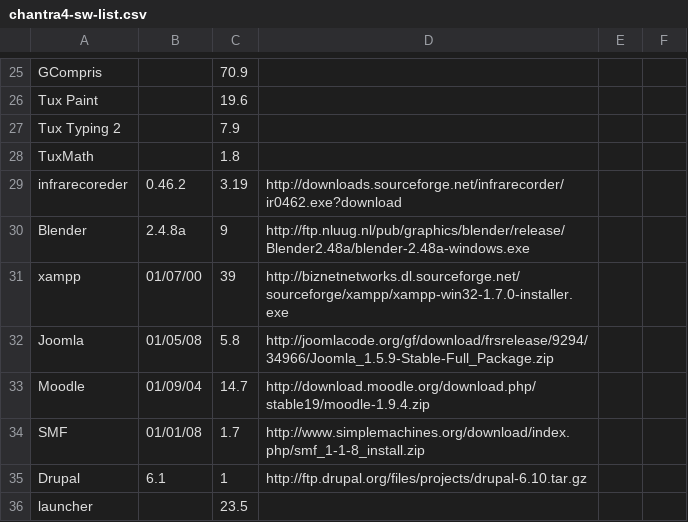
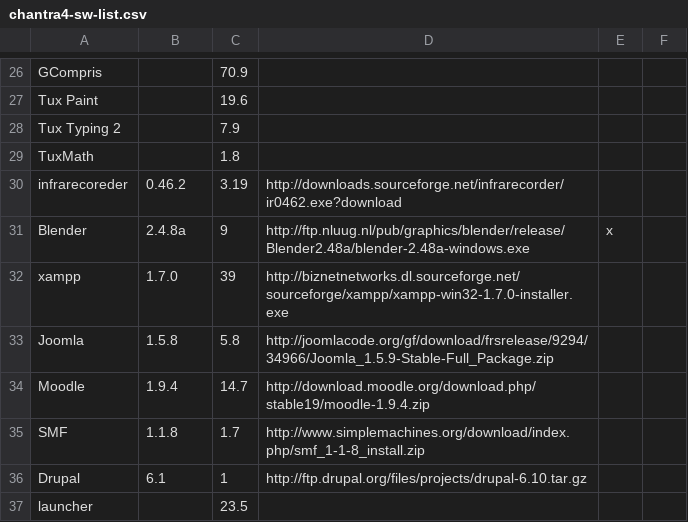
Before and after one commit to anoochit/chantra, a CSV file: branches/doc-dev/chantra4-sw-list.csv, drawn as a sheet; only a part is shown, gaps mark what is left out; the diff covers the shown part only.

Commit message:
commit app list and check file

```diff
--- a/branches/doc-dev/chantra4-sw-list.csv
+++ b/branches/doc-dev/chantra4-sw-list.csv
@@ -30,5 +31,5 @@
-"Blender","2.4.8a",9,"http://ftp.nluug.nl/pub/graphics/blender/release/Blender2.48a/blender-2.48a-windows.exe"
-"xampp",01/07/00,39,"http://biznetnetworks.dl.sourceforge.net/sourceforge/xampp/xampp-win32-1.7.0-installer.exe"
-"Joomla",01/05/08,5.8,"http://joomlacode.org/gf/download/frsrelease/9294/34966/Joomla_1.5.9-Stable-Full_Package.zip"
-"Moodle",01/09/04,14.7,"http://download.moodle.org/download.php/stable19/moodle-1.9.4.zip"
-"SMF",01/01/08,1.7,"http://www.simplemachines.org/download/index.php/smf_1-1-8_install.zip"
+"Blender","2.4.8a",9,"http://ftp.nluug.nl/pub/graphics/blender/release/Blender2.48a/blender-2.48a-windows.exe","x",
+"xampp","1.7.0",39,"http://biznetnetworks.dl.sourceforge.net/sourceforge/xampp/xampp-win32-1.7.0-installer.exe",,
+"Joomla","1.5.8",5.8,"http://joomlacode.org/gf/download/frsrelease/9294/34966/Joomla_1.5.9-Stable-Full_Package.zip",,
+"Moodle","1.9.4",14.7,"http://download.moodle.org/download.php/stable19/moodle-1.9.4.zip",,
+"SMF","1.1.8",1.7,"http://www.simplemachines.org/download/index.php/smf_1-1-8_install.zip",,
```
Also changed, not shown: 1 added row and 10 edited cells elsewhere in this file, 1 other file.
